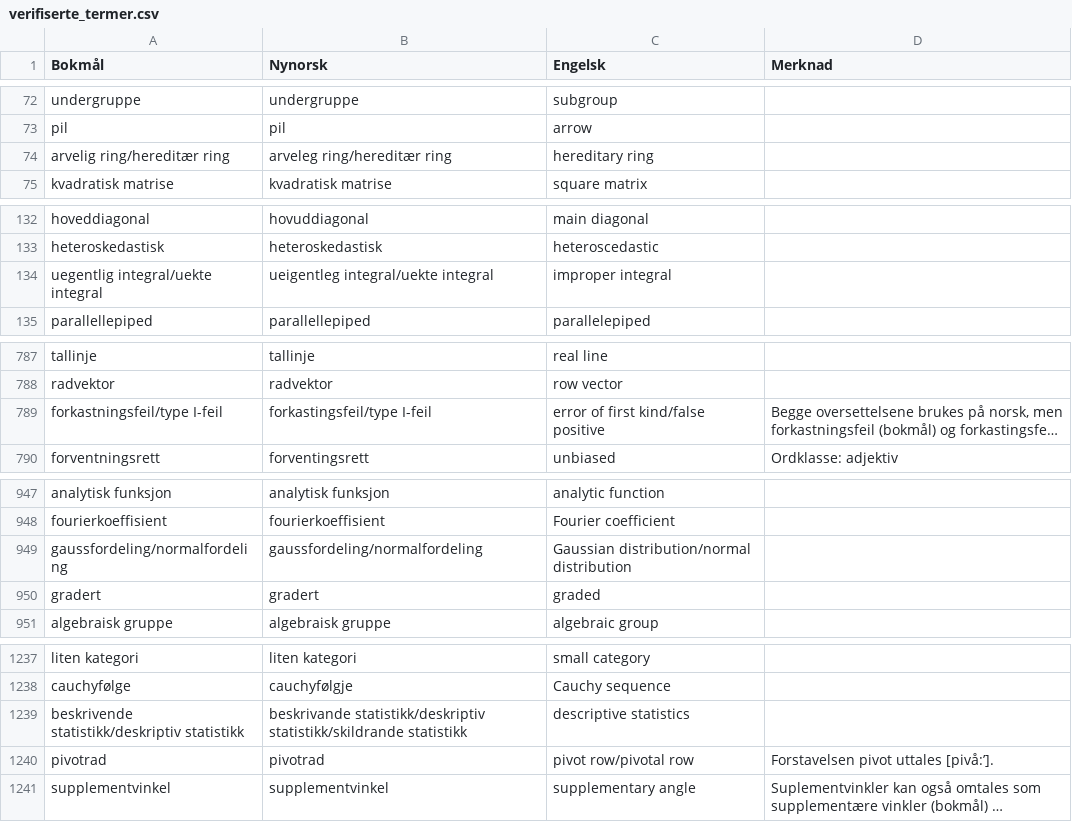
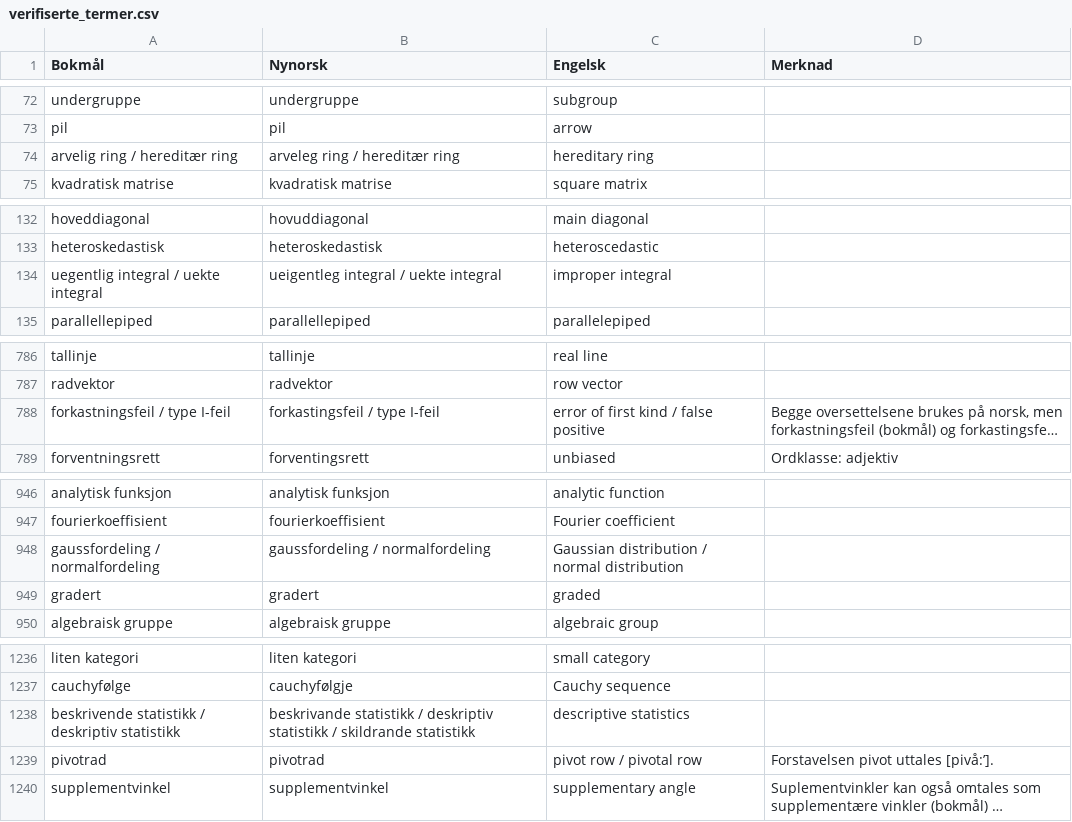
Before and after one commit to jfremstad/matematisk_ordliste, a CSV file: verifiserte_termer.csv, drawn as a sheet; only a part is shown, gaps mark what is left out; long unchanged cells end in …; addresses are those after the commit; the diff covers the shown part only; the diff names each change by its address in the sheet, - before the commit and + after, or states it on an @@ line.

```diff
--- a/verifiserte_termer.csv
+++ b/verifiserte_termer.csv
-A74 (Bokmål): arvelig ring/hereditær ring
+A74 (Bokmål): arvelig ring / hereditær ring
-B74 (Nynorsk): arveleg ring/hereditær ring
+B74 (Nynorsk): arveleg ring / hereditær ring
-A134 (Bokmål): uegentlig integral/uekte integral
+A134 (Bokmål): uegentlig integral / uekte integral
-B134 (Nynorsk): ueigentleg integral/uekte integral
+B134 (Nynorsk): ueigentleg integral / uekte integral
-A788 (Bokmål): forkastningsfeil/type I-feil
+A788 (Bokmål): forkastningsfeil / type I-feil
-B788 (Nynorsk): forkastingsfeil/type I-feil
+B788 (Nynorsk): forkastingsfeil / type I-feil
-C788 (Engelsk): error of first kind/false positive
+C788 (Engelsk): error of first kind / false positive
-A948 (Bokmål): gaussfordeling/normalfordeling
+A948 (Bokmål): gaussfordeling / normalfordeling
-B948 (Nynorsk): gaussfordeling/normalfordeling
+B948 (Nynorsk): gaussfordeling / normalfordeling
-C948 (Engelsk): Gaussian distribution/normal distribution
+C948 (Engelsk): Gaussian distribution / normal distribution
-A1238 (Bokmål): beskrivende statistikk/deskriptiv statistikk
+A1238 (Bokmål): beskrivende statistikk / deskriptiv statistikk
-B1238 (Nynorsk): beskrivande statistikk/deskriptiv statistikk/skildrande statistikk
+B1238 (Nynorsk): beskrivande statistikk / deskriptiv statistikk / skildrande statistikk
-C1239 (Engelsk): pivot row/pivotal row
+C1239 (Engelsk): pivot row / pivotal row
```
Also changed, not shown: 1 removed row and 46 edited cells elsewhere in this file, 1 other file.
